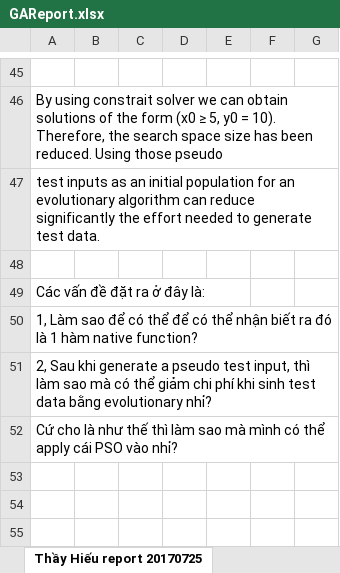
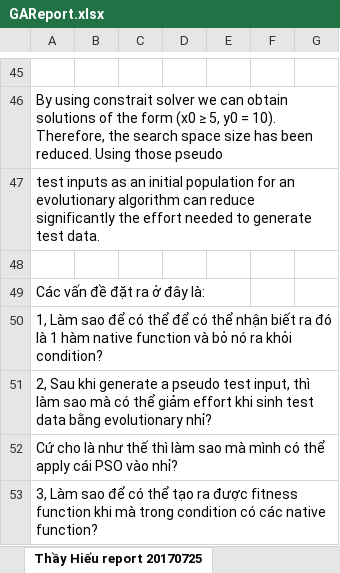
Before and after one commit to dinhngocthi/GAsource, an Excel workbook: CFT4CUnitSrc/src/report/GAReport.xlsx, sheet Thầy Hiếu report 20170725, drawn as a sheet; only a part is shown, gaps mark what is left out; values as stored, in another font and other column widths than the file's, no borders; the diff names each change by its address in the sheet, - before the commit and + after, or states it on an @@ line.

```diff
--- a/CFT4CUnitSrc/src/report/GAReport.xlsx (sheet Thầy Hiếu report 20170725)
+++ b/CFT4CUnitSrc/src/report/GAReport.xlsx (sheet Thầy Hiếu report 20170725)
-A50: …hàm native function?
+A50: …hàm native function và bỏ nó ra khỏi condition?
-A51: …thể giảm chi phí khi sinh…
+A51: …thể giảm effort khi sinh…
+row 53: 3, Làm sao để có thể tạo ra được fitness function khi mà trong condition có các native function?
```
Also changed, not shown: sheet 3th paper PSOReport.
